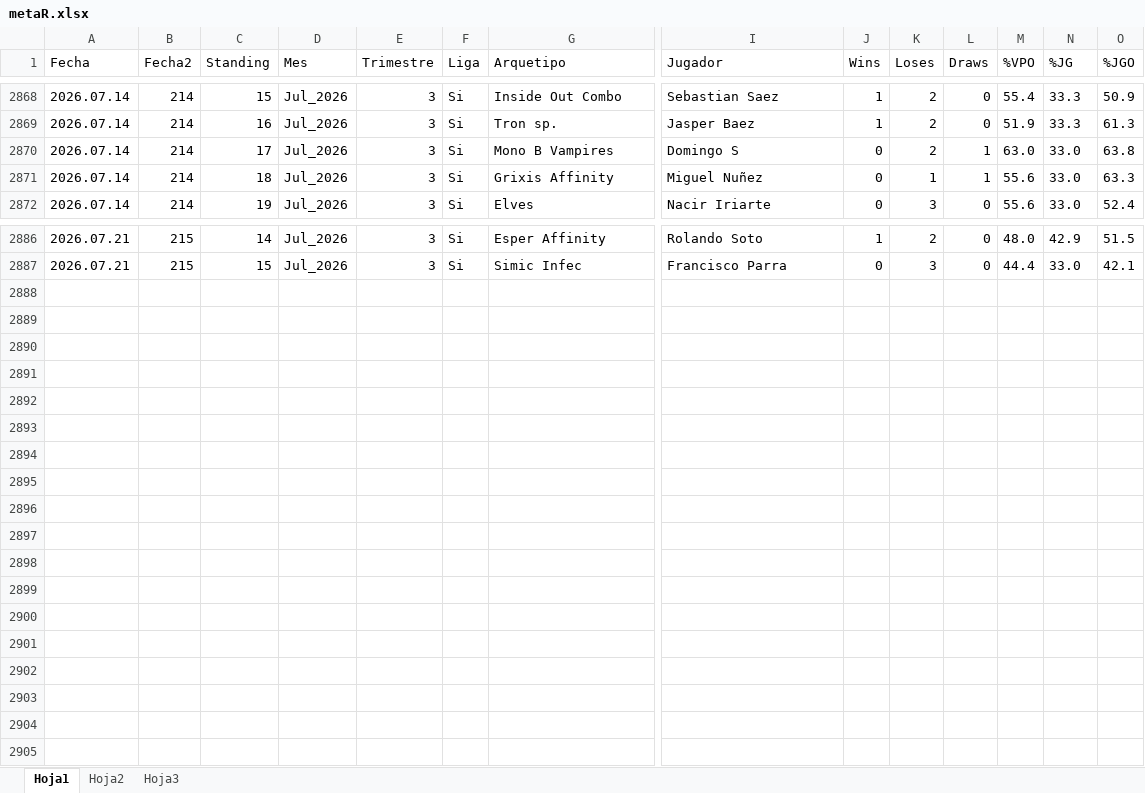
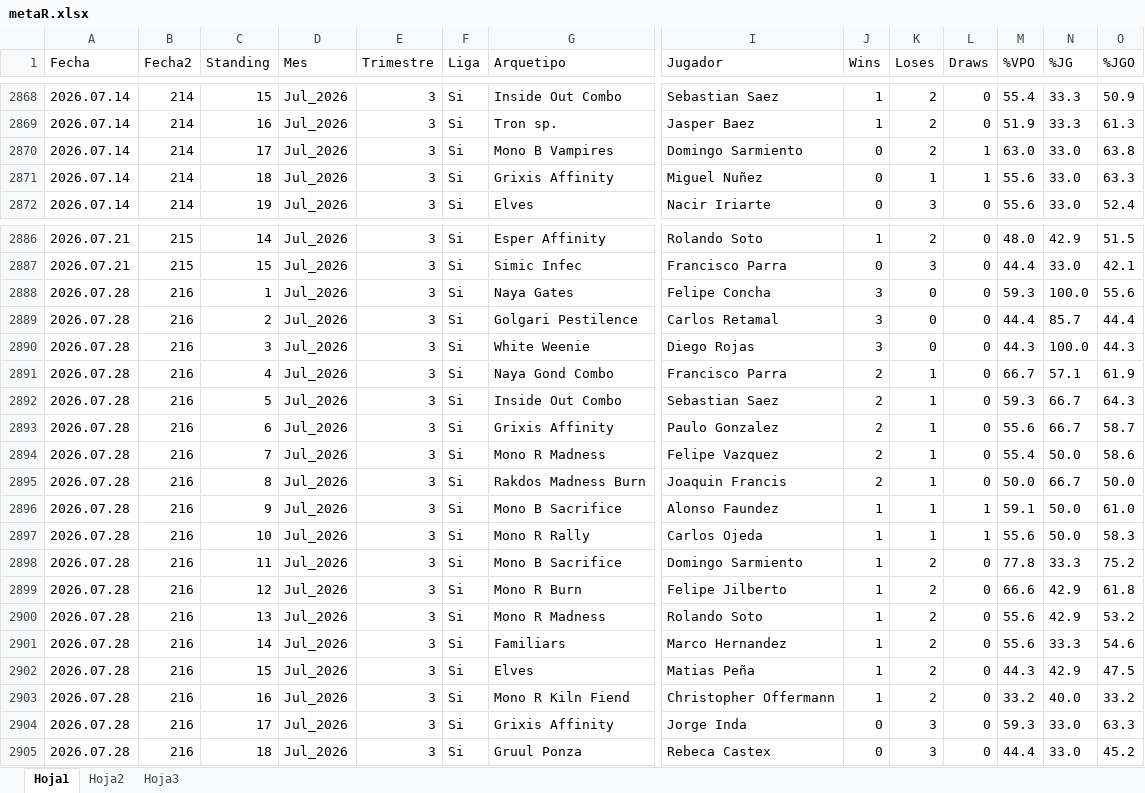
Before and after one commit to Fjilberto/metagame, an Excel workbook: metaR.xlsx, sheet Hoja1, drawn as a sheet; only a part is shown, gaps mark what is left out; values as stored, in another font and other column widths than the file's, no borders; rows hold the shown columns only; the diff names each change by its address in the sheet, - before the commit and + after, or states it on an @@ line.

Commit message:
new data 2026 07 28

```diff
--- a/metaR.xlsx (sheet Hoja1)
+++ b/metaR.xlsx (sheet Hoja1)
-I2870 (Jugador): Domingo S
+I2870 (Jugador): Domingo Sarmiento
+row 2888: 2026.07.28 | 216 | 1 | Jul_2026 | 3 | Si | Naya Gates | Felipe Concha | 3 | 0 | 0 | 59.3 | 100.0 | 55.6
+row 2889: 2026.07.28 | 216 | 2 | Jul_2026 | 3 | Si | Golgari Pestilence | Carlos Retamal | 3 | 0 | 0 | 44.4 | 85.7 | 44.4
+row 2890: 2026.07.28 | 216 | 3 | Jul_2026 | 3 | Si | White Weenie | Diego Rojas | 3 | 0 | 0 | 44.3 | 100.0 | 44.3
+row 2891: 2026.07.28 | 216 | 4 | Jul_2026 | 3 | Si | Naya Gond Combo | Francisco Parra | 2 | 1 | 0 | 66.7 | 57.1 | 61.9
+row 2892: 2026.07.28 | 216 | 5 | Jul_2026 | 3 | Si | Inside Out Combo | Sebastian Saez | 2 | 1 | 0 | 59.3 | 66.7 | 64.3
+row 2893: 2026.07.28 | 216 | 6 | Jul_2026 | 3 | Si | Grixis Affinity | Paulo Gonzalez | 2 | 1 | 0 | 55.6 | 66.7 | 58.7
+row 2894: 2026.07.28 | 216 | 7 | Jul_2026 | 3 | Si | Mono R Madness | Felipe Vazquez | 2 | 1 | 0 | 55.4 | 50.0 | 58.6
+row 2895: 2026.07.28 | 216 | 8 | Jul_2026 | 3 | Si | Rakdos Madness Burn | Joaquin Francis | 2 | 1 | 0 | 50.0 | 66.7 | 50.0
+row 2896: 2026.07.28 | 216 | 9 | Jul_2026 | 3 | Si | Mono B Sacrifice | Alonso Faundez | 1 | 1 | 1 | 59.1 | 50.0 | 61.0
+row 2897: 2026.07.28 | 216 | 10 | Jul_2026 | 3 | Si | Mono R Rally | Carlos Ojeda | 1 | 1 | 1 | 55.6 | 50.0 | 58.3
+row 2898: 2026.07.28 | 216 | 11 | Jul_2026 | 3 | Si | Mono B Sacrifice | Domingo Sarmiento | 1 | 2 | 0 | 77.8 | 33.3 | 75.2
+row 2899: 2026.07.28 | 216 | 12 | Jul_2026 | 3 | Si | Mono R Burn | Felipe Jilberto | 1 | 2 | 0 | 66.6 | 42.9 | 61.8
+row 2900: 2026.07.28 | 216 | 13 | Jul_2026 | 3 | Si | Mono R Madness | Rolando Soto | 1 | 2 | 0 | 55.6 | 42.9 | 53.2
+row 2901: 2026.07.28 | 216 | 14 | Jul_2026 | 3 | Si | Familiars | Marco Hernandez | 1 | 2 | 0 | 55.6 | 33.3 | 54.6
+row 2902: 2026.07.28 | 216 | 15 | Jul_2026 | 3 | Si | Elves | Matias Peña | 1 | 2 | 0 | 44.3 | 42.9 | 47.5
+row 2903: 2026.07.28 | 216 | 16 | Jul_2026 | 3 | Si | Mono R Kiln Fiend | Christopher Offermann | 1 | 2 | 0 | 33.2 | 40.0 | 33.2
+row 2904: 2026.07.28 | 216 | 17 | Jul_2026 | 3 | Si | Grixis Affinity | Jorge Inda | 0 | 3 | 0 | 59.3 | 33.0 | 63.3
+row 2905: 2026.07.28 | 216 | 18 | Jul_2026 | 3 | Si | Gruul Ponza | Rebeca Castex | 0 | 3 | 0 | 44.4 | 33.0 | 45.2
```
Also changed, not shown: 1 other file.
